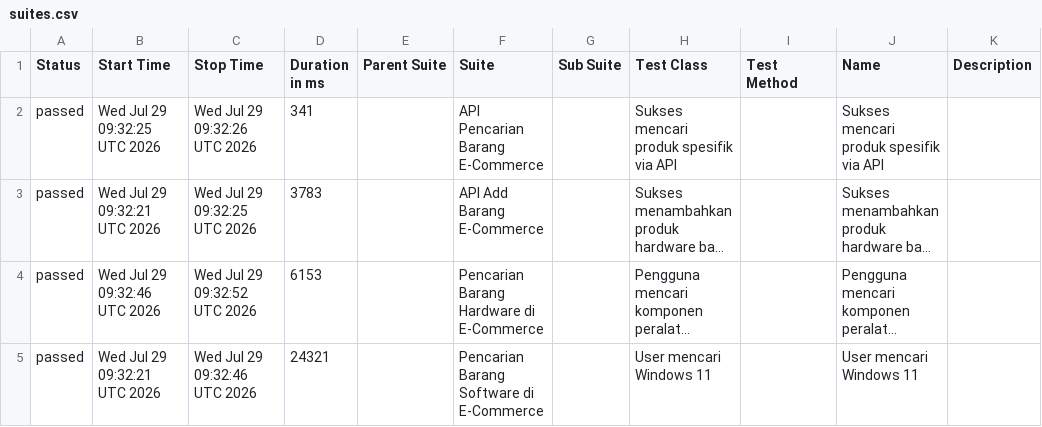
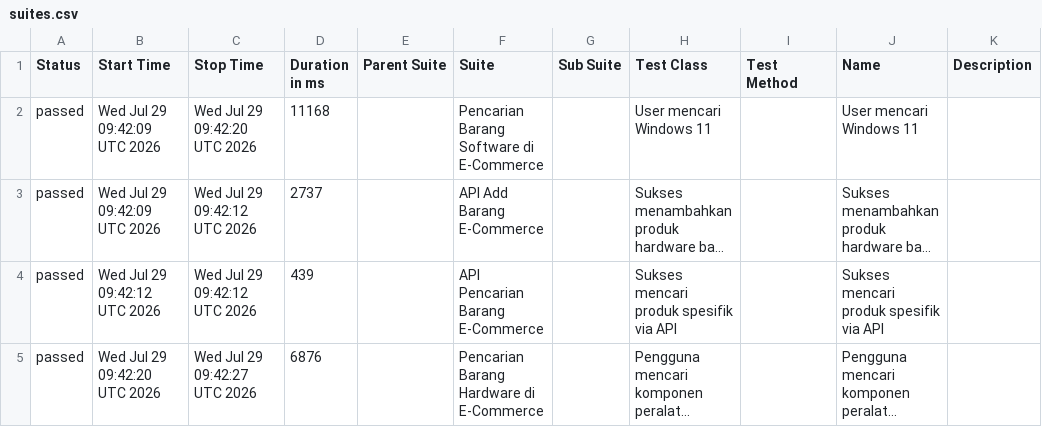
Before and after one commit to akna1997/UnifiedAutomationFramework, a CSV file: data/suites.csv, drawn as a sheet; long unchanged cells end in …; removed rows and columns are numbered as before the commit, all else as after; the diff names each change by its address in the sheet, - before the commit and + after, or states it on an @@ line.

```diff
--- a/data/suites.csv
+++ b/data/suites.csv
-B2 (Start Time): Wed Jul 29 09:32:25 UTC 2026
+B2 (Start Time): Wed Jul 29 09:42:09 UTC 2026
-C2 (Stop Time): Wed Jul 29 09:32:26 UTC 2026
+C2 (Stop Time): Wed Jul 29 09:42:20 UTC 2026
-D2 (Duration in ms): 341
+D2 (Duration in ms): 11168
-F2 (Suite): API Pencarian Barang E-Commerce
+F2 (Suite): Pencarian Barang Software di E-Commerce
-H2 (Test Class): Sukses mencari produk spesifik via API
+H2 (Test Class): User mencari Windows 11
-J2 (Name): Sukses mencari produk spesifik via API
+J2 (Name): User mencari Windows 11
-B3 (Start Time): Wed Jul 29 09:32:21 UTC 2026
+B3 (Start Time): Wed Jul 29 09:42:09 UTC 2026
-C3 (Stop Time): Wed Jul 29 09:32:25 UTC 2026
+C3 (Stop Time): Wed Jul 29 09:42:12 UTC 2026
-D3 (Duration in ms): 3783
+D3 (Duration in ms): 2737
+row 4: passed | Wed Jul 29 09:42:12 UTC 2026 | Wed Jul 29 09:42:12 UTC 2026 | 439 |  | API Pencarian Barang E-Commerce |  | Sukses mencari produk spesifik via API |  | Sukses mencari produk spesifik via API
-B5 (Start Time): Wed Jul 29 09:32:46 UTC 2026
+B5 (Start Time): Wed Jul 29 09:42:20 UTC 2026
-C5 (Stop Time): Wed Jul 29 09:32:52 UTC 2026
+C5 (Stop Time): Wed Jul 29 09:42:27 UTC 2026
-D5 (Duration in ms): 6153
+D5 (Duration in ms): 6876
-row 5: passed | Wed Jul 29 09:32:21 UTC 2026 | Wed Jul 29 09:32:46 UTC 2026 | 24321 |  | Pencarian Barang Software di E-Commerce |  | User mencari Windows 11 |  | User mencari Windows 11
```
Also changed, not shown: data/behaviors.csv, 24 other files.
